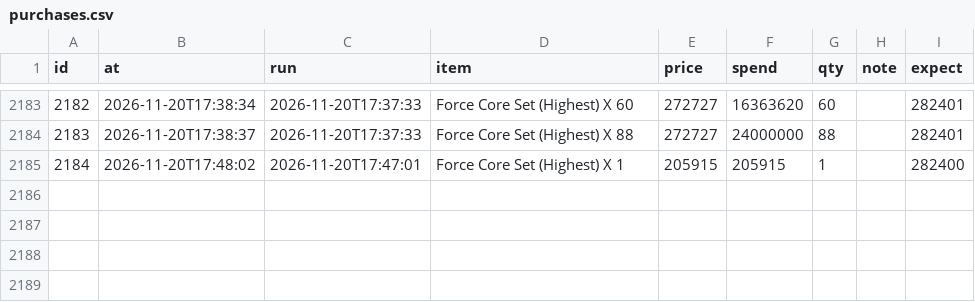
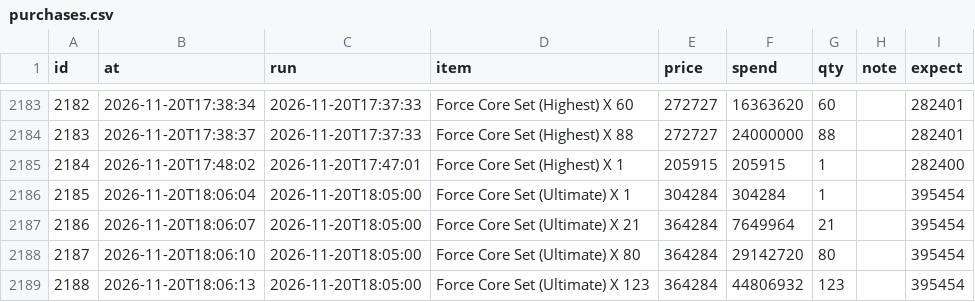
Before and after one commit to tl45663035/cabal_trade, a CSV file: profit_reports/cang/artifacts/purchases.csv, drawn as a sheet; only a part is shown, gaps mark what is left out; the diff names each change by its address in the sheet, - before the commit and + after, or states it on an @@ line.

Commit message:
profit report for cang at 18:09:57

```diff
--- a/profit_reports/cang/artifacts/purchases.csv
+++ b/profit_reports/cang/artifacts/purchases.csv
+row 2186: 2185 | 2026-11-20T18:06:04 | 2026-11-20T18:05:00 | Force Core Set (Ultimate) X 1 | 304284 | 304284 | 1 |  | 395454
+row 2187: 2186 | 2026-11-20T18:06:07 | 2026-11-20T18:05:00 | Force Core Set (Ultimate) X 21 | 364284 | 7649964 | 21 |  | 395454
+row 2188: 2187 | 2026-11-20T18:06:10 | 2026-11-20T18:05:00 | Force Core Set (Ultimate) X 80 | 364284 | 29142720 | 80 |  | 395454
+row 2189: 2188 | 2026-11-20T18:06:13 | 2026-11-20T18:05:00 | Force Core Set (Ultimate) X 123 | 364284 | 44806932 | 123 |  | 395454
```
Also changed, not shown: profit_reports/cang/artifacts/board.csv, profit_reports/cang/artifacts/networth_history.csv, 4 other files.
